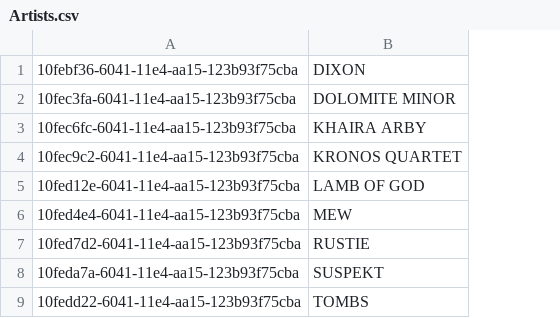
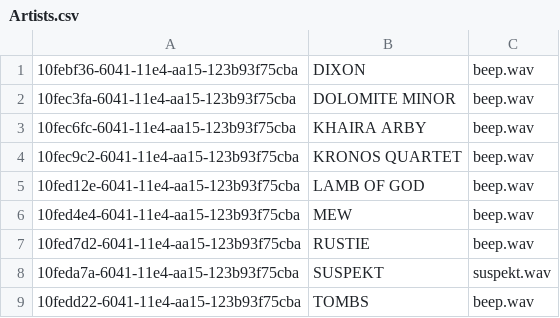
Before and after one commit to Rolf88/Roskilde, a CSV file: Greenfooter/Artists.csv, drawn as a sheet; the diff names each change by its address in the sheet, - before the commit and + after, or states it on an @@ line.

```diff
--- a/Greenfooter/Artists.csv
+++ b/Greenfooter/Artists.csv
+column C, rows 1-9: beep.wav | beep.wav | beep.wav | beep.wav | beep.wav | beep.wav | beep.wav | suspekt.wav | beep.wav
```
Also changed, not shown: Greenfooter/Accounts.csv, Greenfooter/Highscores.csv, 10 other files.
